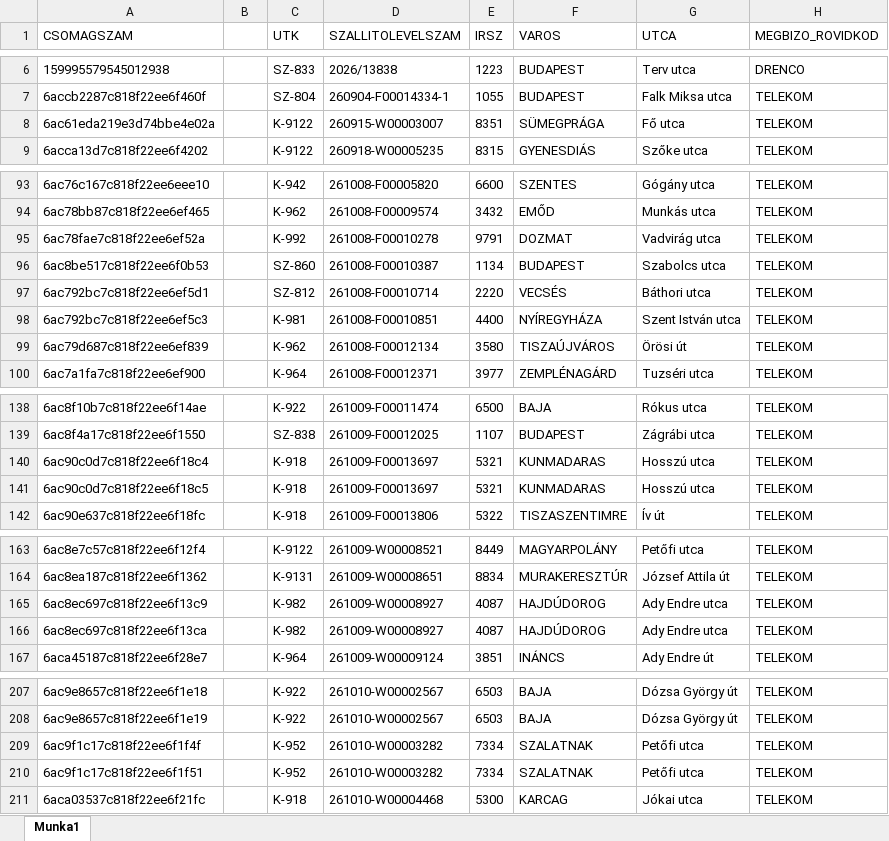
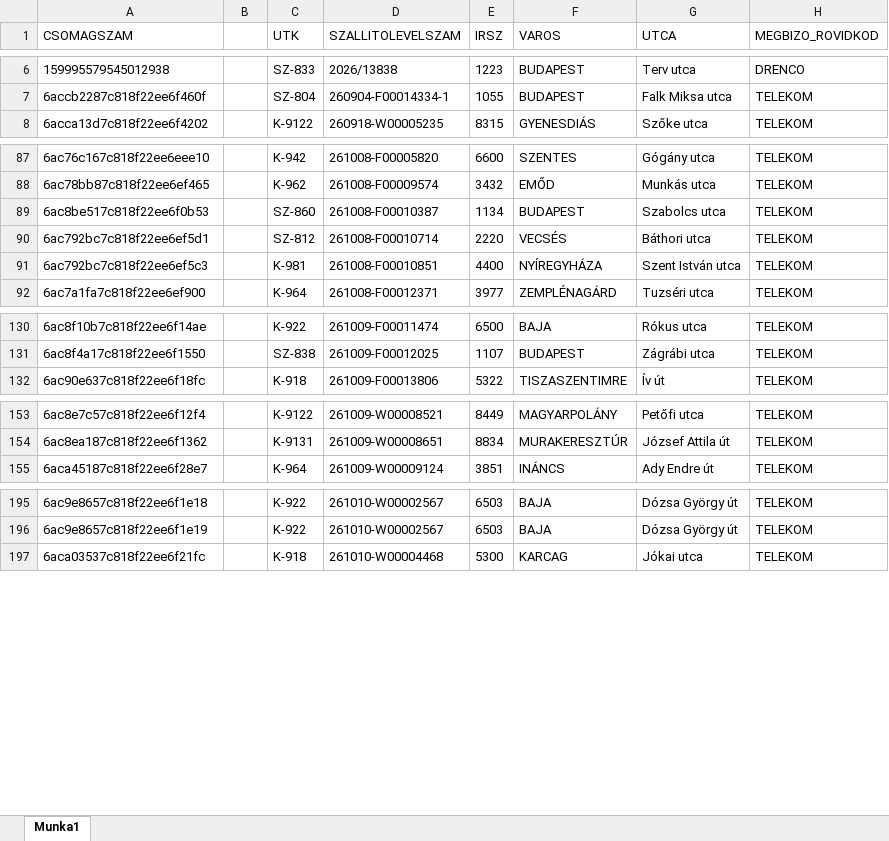
Before and after one commit to hunyadvariarmin/kodkereso-pwa, an Excel workbook: 1.xlsx, sheet Munka1, drawn as a sheet; only a part is shown, gaps mark what is left out; values as stored, in another font and other column widths than the file's, no borders; the diff covers the shown part only; the diff names each change by its address in the sheet, - before the commit and + after, or states it on an @@ line.

Commit message:
Add files via upload

```diff
--- a/1.xlsx (sheet Munka1)
+++ b/1.xlsx (sheet Munka1)
-row 8: 6ac61eda219e3d74bbe4e02a |  | K-9122 | 260915-W00003007 | 8351 | SÜMEGPRÁGA | Fő utca | TELEKOM
-row 95: 6ac78fae7c818f22ee6ef52a |  | K-992 | 261008-F00010278 | 9791 | DOZMAT | Vadvirág utca | TELEKOM
-row 99: 6ac79d687c818f22ee6ef839 |  | K-962 | 261008-F00012134 | 3580 | TISZAÚJVÁROS | Örösi út | TELEKOM
-row 140: 6ac90c0d7c818f22ee6f18c4 |  | K-918 | 261009-F00013697 | 5321 | KUNMADARAS | Hosszú utca | TELEKOM
-row 141: 6ac90c0d7c818f22ee6f18c5 |  | K-918 | 261009-F00013697 | 5321 | KUNMADARAS | Hosszú utca | TELEKOM
-row 165: 6ac8ec697c818f22ee6f13c9 |  | K-982 | 261009-W00008927 | 4087 | HAJDÚDOROG | Ady Endre utca | TELEKOM
-row 166: 6ac8ec697c818f22ee6f13ca |  | K-982 | 261009-W00008927 | 4087 | HAJDÚDOROG | Ady Endre utca | TELEKOM
-row 209: 6ac9f1c17c818f22ee6f1f4f |  | K-952 | 261010-W00003282 | 7334 | SZALATNAK | Petőfi utca | TELEKOM
-row 210: 6ac9f1c17c818f22ee6f1f51 |  | K-952 | 261010-W00003282 | 7334 | SZALATNAK | Petőfi utca | TELEKOM
```
Also changed, not shown: 8 removed rows elsewhere in this sheet.
